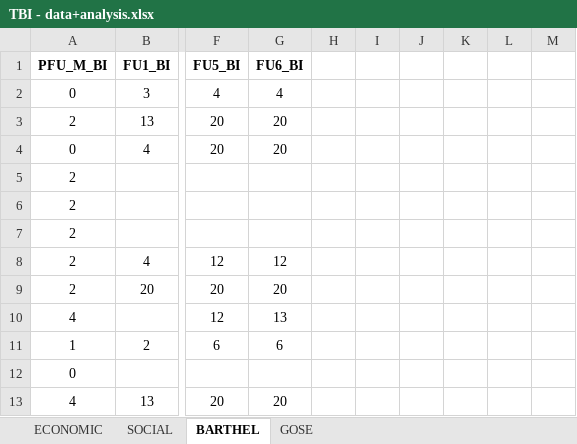
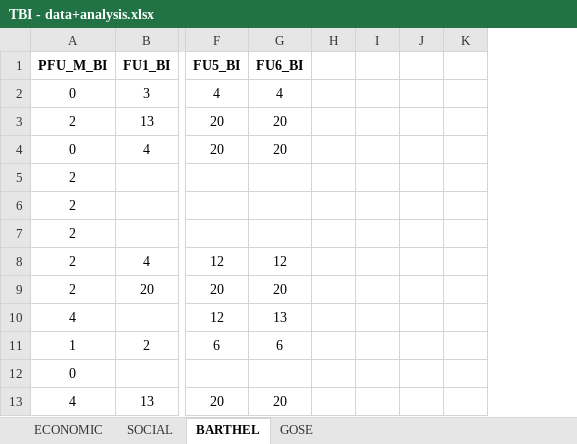
Before and after one commit to Depthgr8/TBI_analysis, an Excel workbook: TBI - data+analysis.xlsx, sheet BARTHEL, drawn as a sheet; only a part is shown, gaps mark what is left out; values as stored, in another font and other column widths than the file's, no borders; charts and pictures not drawn; removed rows and columns are numbered as before the commit, all else as after; the diff covers the shown part only; the diff names each change by its address in the sheet, - before the commit and + after, or states it on an @@ line.

```diff
--- a/TBI - data+analysis.xlsx (sheet BARTHEL)
+++ b/TBI - data+analysis.xlsx (sheet BARTHEL)
-column H, empty
-column I, empty
-column J, empty
-column K, empty
-column L, empty
-column M, empty
+column H, empty
+column I, empty
+column J, empty
+column K, empty
```
Also changed, not shown: 12 added rows, 11 removed rows and 8 edited cells elsewhere in this sheet, charts or pictures, 1 other file.
